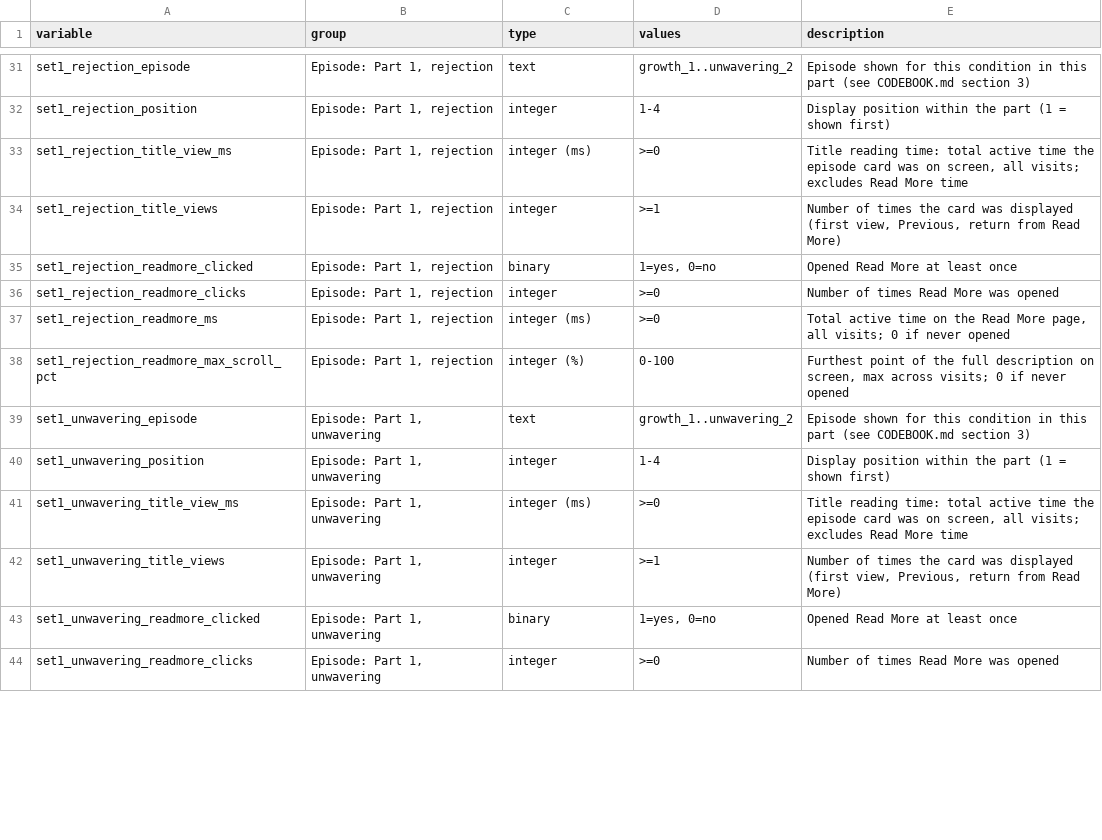
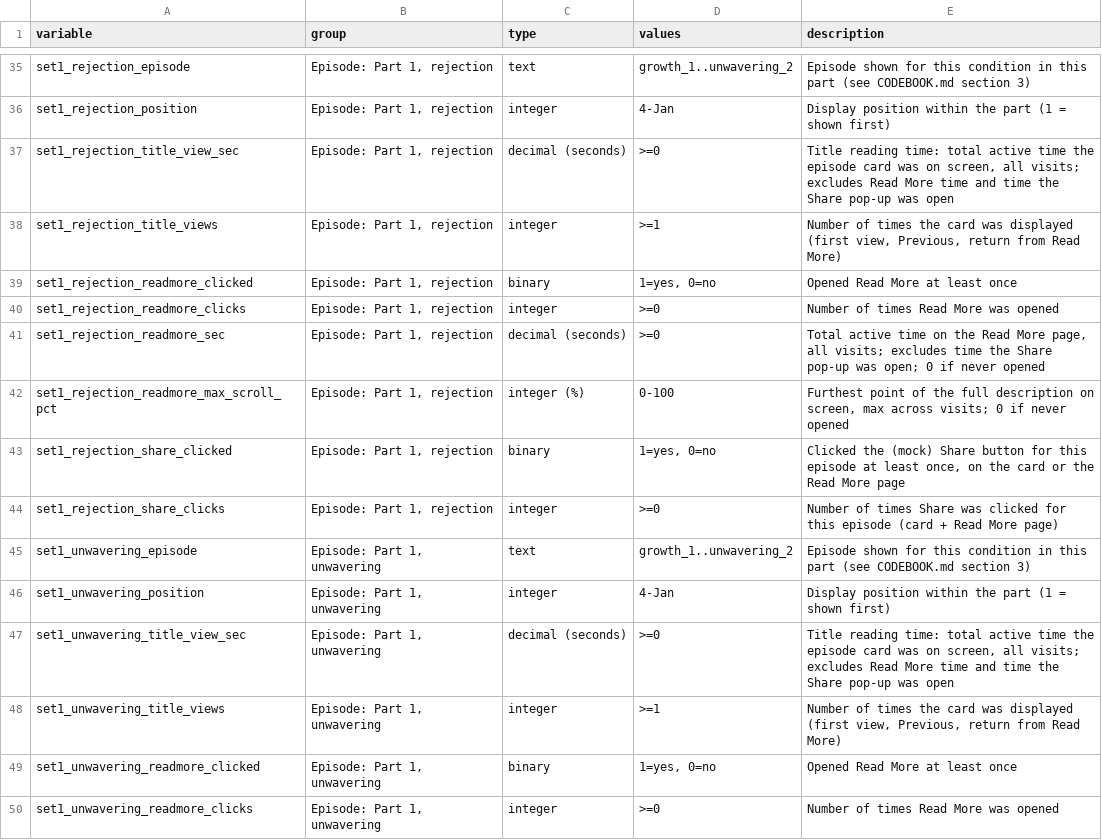
Before and after one commit to y-anthonychen/selective_exposure, a CSV file: site/codebook.csv, drawn as a sheet; only a part is shown, gaps mark what is left out; addresses are those after the commit; the diff covers the shown part only; the diff names each change by its address in the sheet, - before the commit and + after, or states it on an @@ line.

```diff
--- a/site/codebook.csv
+++ b/site/codebook.csv
-D36 (values): 1-4
+D36 (values): 4-Jan
-A37 (variable): set1_rejection_title_view_ms
+A37 (variable): set1_rejection_title_view_sec
-C37 (type): integer (ms)
+C37 (type): decimal (seconds)
-E37 (description): …More time
+E37 (description): …More time and time the Share pop-up was open
-A41 (variable): set1_rejection_readmore_ms
+A41 (variable): set1_rejection_readmore_sec
-C41 (type): integer (ms)
+C41 (type): decimal (seconds)
-E41 (description): …all visits; 0 if…
+E41 (description): …all visits; excludes time the Share pop-up was open; 0 if…
+row 43: set1_rejection_share_clicked | Episode: Part 1, rejection | binary | 1=yes, 0=no | Clicked the (mock) Share button for this episode at least once, on the card or the Read More page
+row 44: set1_rejection_share_clicks | Episode: Part 1, rejection | integer | >=0 | Number of times Share was clicked for this episode (card + Read More page)
-D46 (values): 1-4
+D46 (values): 4-Jan
-A47 (variable): set1_unwavering_title_view_ms
+A47 (variable): set1_unwavering_title_view_sec
-C47 (type): integer (ms)
+C47 (type): decimal (seconds)
-E47 (description): …More time
+E47 (description): …More time and time the Share pop-up was open
```
Also changed, not shown: 14 added rows and 55 edited cells elsewhere in this file, 5 other files.
